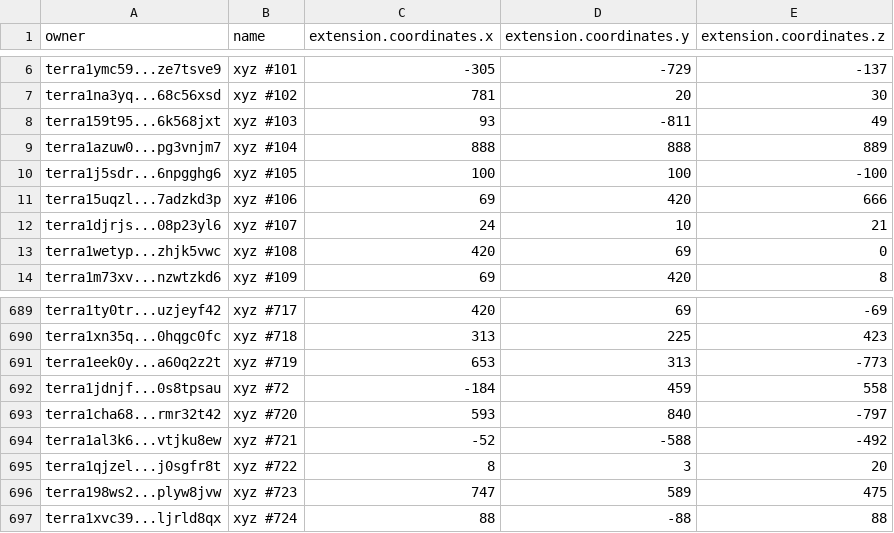
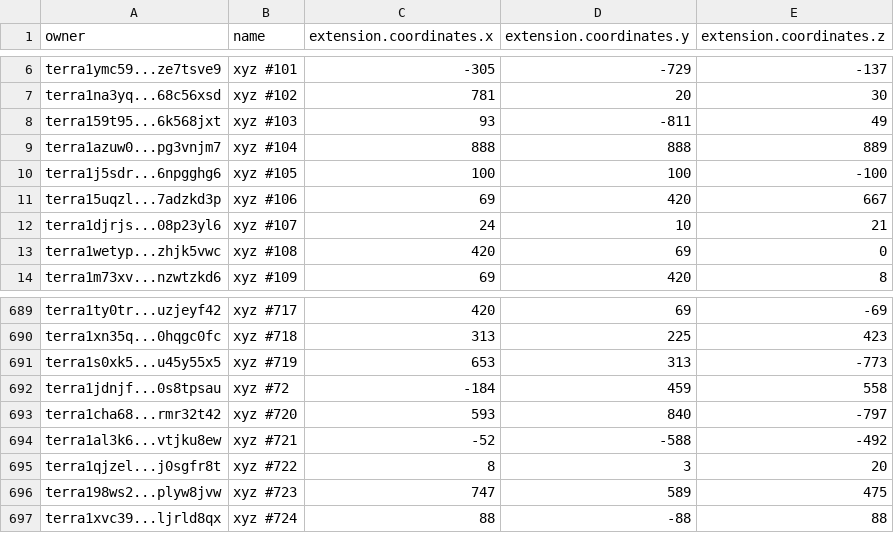
Before and after one commit to cryptoYJ/xyz-tools, a CSV file: xyz-all-tokens.csv, drawn as a sheet; only a part is shown, gaps mark what is left out.

Commit message:
update data

```diff
--- a/xyz-all-tokens.csv
+++ b/xyz-all-tokens.csv
@@ -10,3 +10,3 @@
 "terra1j5sdr...6npgghg6","xyz #105",100,100,-100
-"terra15uqzl...7adzkd3p","xyz #106",69,420,666
+"terra15uqzl...7adzkd3p","xyz #106",69,420,667
 "terra1djrjs...08p23yl6","xyz #107",24,10,21
@@ -690,3 +690,3 @@
 "terra1xn35q...0hqgc0fc","xyz #718",313,225,423
-"terra1eek0y...a60q2z2t","xyz #719",653,313,-773
+"terra1s0xk5...u45y55x5","xyz #719",653,313,-773
 "terra1jdnjf...0s8tpsau","xyz #72",-184,459,558
```
Also changed, not shown: 1 other file.
